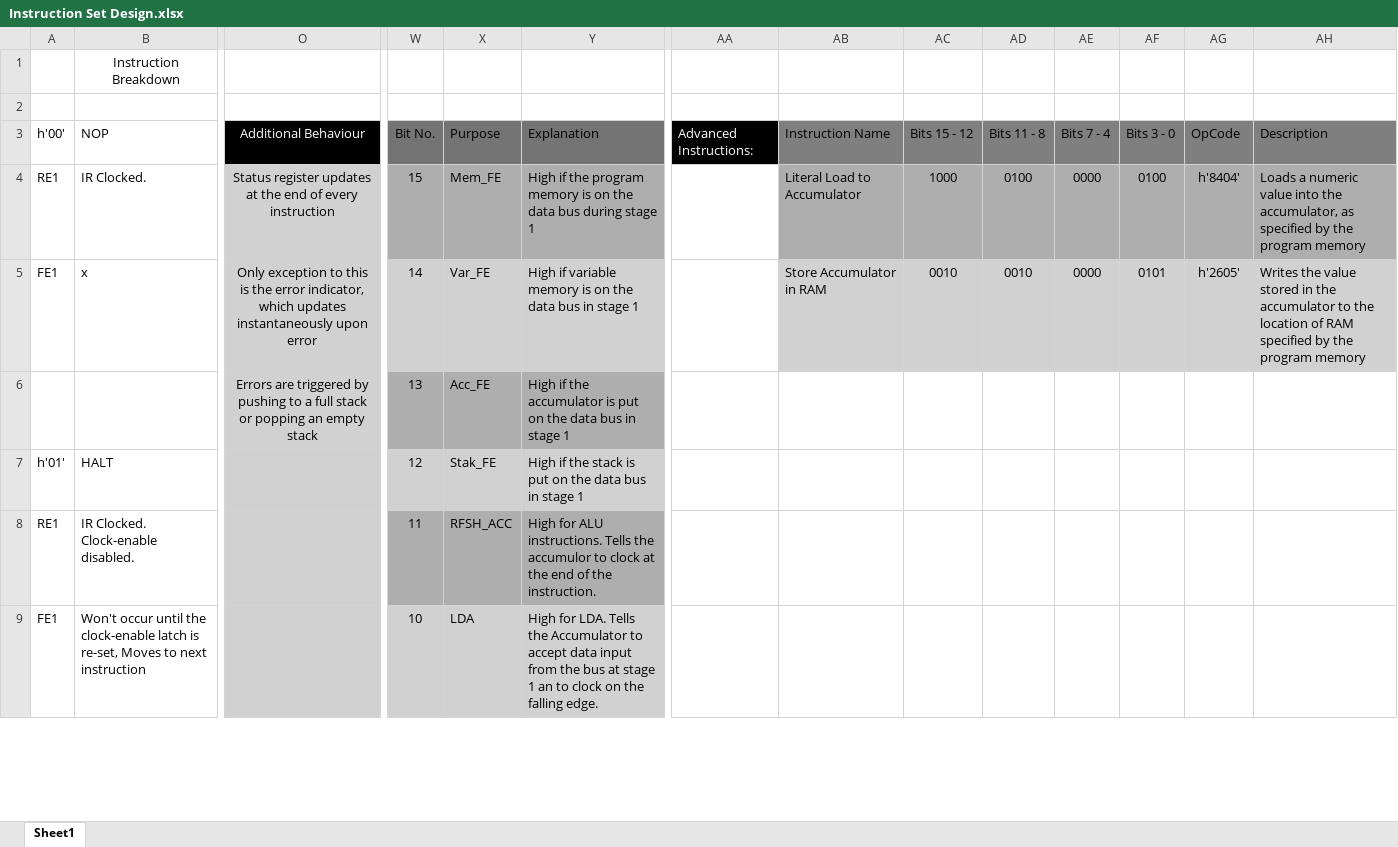
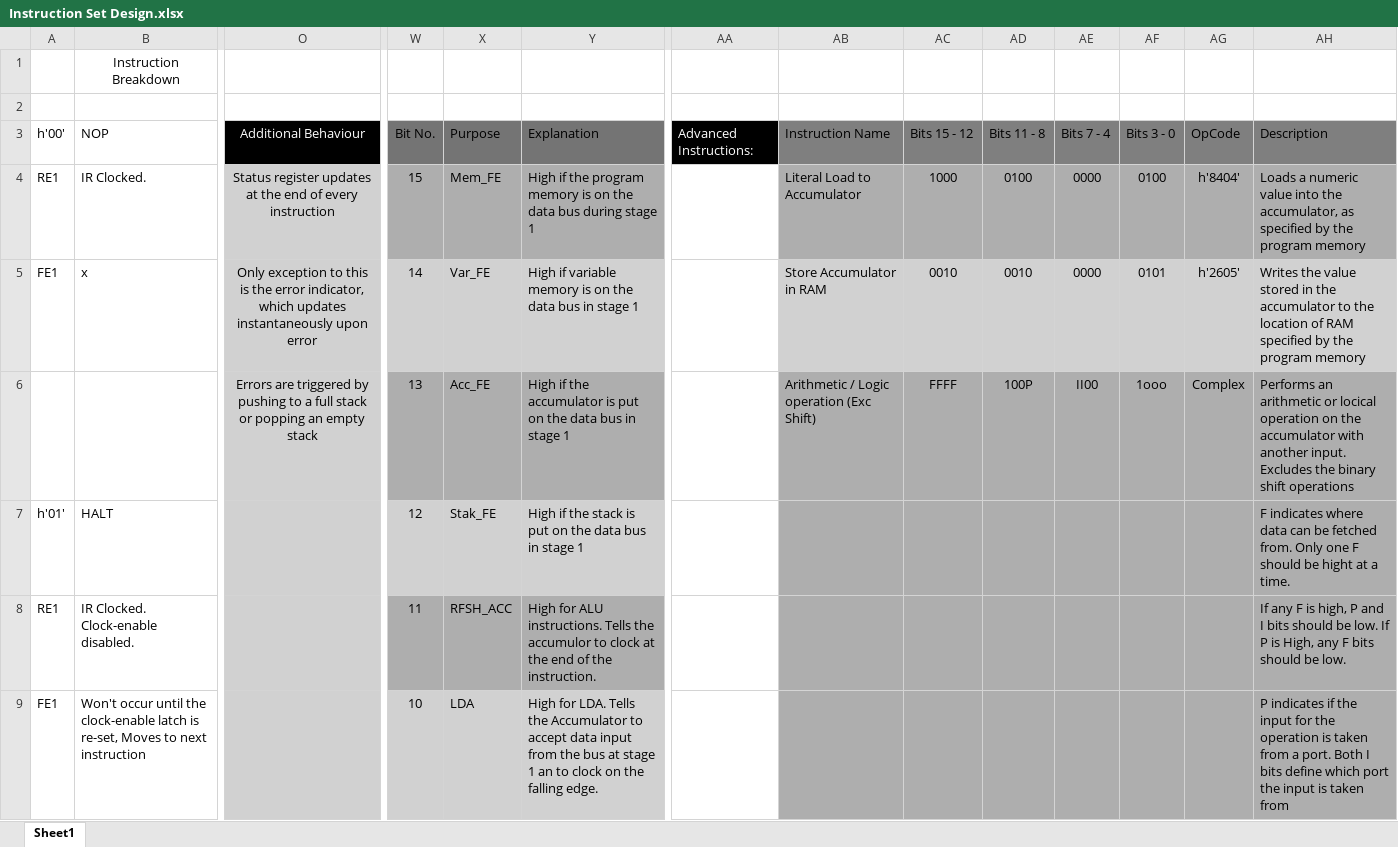
Before and after one commit to aaiva132/16-Bit-TTL-CPU, an Excel workbook: Documentation/Instruction Set Design.xlsx, sheet Sheet1, drawn as a sheet; only a part is shown, gaps mark what is left out; values as stored, in another font and other column widths than the file's, no borders; removed rows and columns are numbered as before the commit, all else as after; rows hold the shown columns only; the diff covers the shown part only; the diff names each change by its address in the sheet, - before the commit and + after, or states it on an @@ line.

Commit message:
First Full Instruction Set

```diff
--- a/Documentation/Instruction Set Design.xlsx (sheet Sheet1)
+++ b/Documentation/Instruction Set Design.xlsx (sheet Sheet1)
-row 6:  |  | Errors are triggered by pushing to a full stack or popping an empty stack | 13 | Acc_FE | High if the accumulator is put on the data bus in stage 1
+row 6:  |  | Errors are triggered by pushing to a full stack or popping an empty stack | 13 | Acc_FE | High if the accumulator is put on the data bus in stage 1 |  | Arithmetic / Logic operation (Exc Shift) | FFFF | 100P | II00 | 1ooo | Complex | Performs an arithmetic or locical operation on the accumulator with another input. Excludes the binary shift operations
-AB7:AH9 fill: none
+AB7:AH9 fill: #AEAEAE
-AH7: (empty)
+AH7: F indicates where data can be fetched from. Only one F should be hight at a time.
-AH8: (empty)
+AH8: If any F is high, P and I bits should be low. If P is High, any F bits should be low.
-AH9: (empty)
+AH9: P indicates if the input for the operation is taken from a port. Both I bits define which port the input is taken from
```
Also changed, not shown: 34 edited cells and cell formats elsewhere in this sheet, 1 other file.
